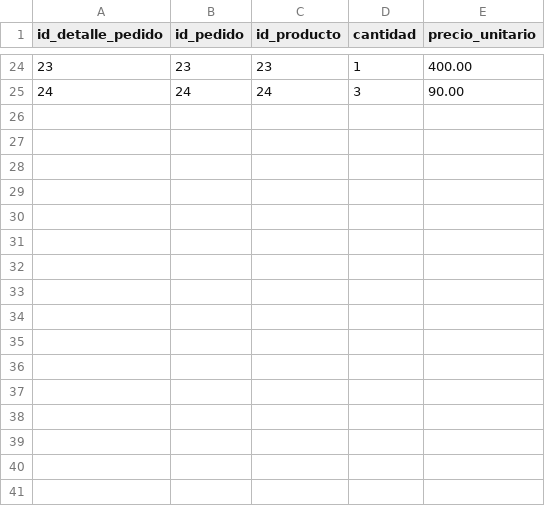
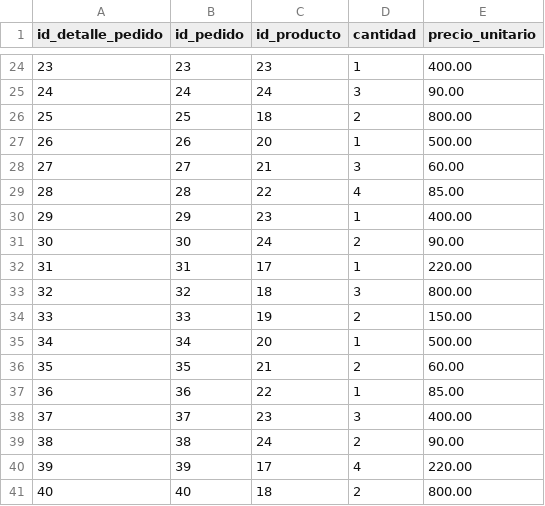
Before and after one commit to Josedoria93/sql_project, a CSV file: detalle_pedidos.csv, drawn as a sheet; only a part is shown, gaps mark what is left out.

Commit message:
datos

```diff
--- a/detalle_pedidos.csv
+++ b/detalle_pedidos.csv
@@ -25 +25,17 @@ id_detalle_pedido,id_pedido,id_producto,cantidad,precio_unitario
 24,24,24,3,90.00
+25,25,18,2,800.00
+26,26,20,1,500.00
+27,27,21,3,60.00
+28,28,22,4,85.00
+29,29,23,1,400.00
+30,30,24,2,90.00
+31,31,17,1,220.00
+32,32,18,3,800.00
+33,33,19,2,150.00
+34,34,20,1,500.00
+35,35,21,2,60.00
+36,36,22,1,85.00
+37,37,23,3,400.00
+38,38,24,2,90.00
+39,39,17,4,220.00
+40,40,18,2,800.00
```
